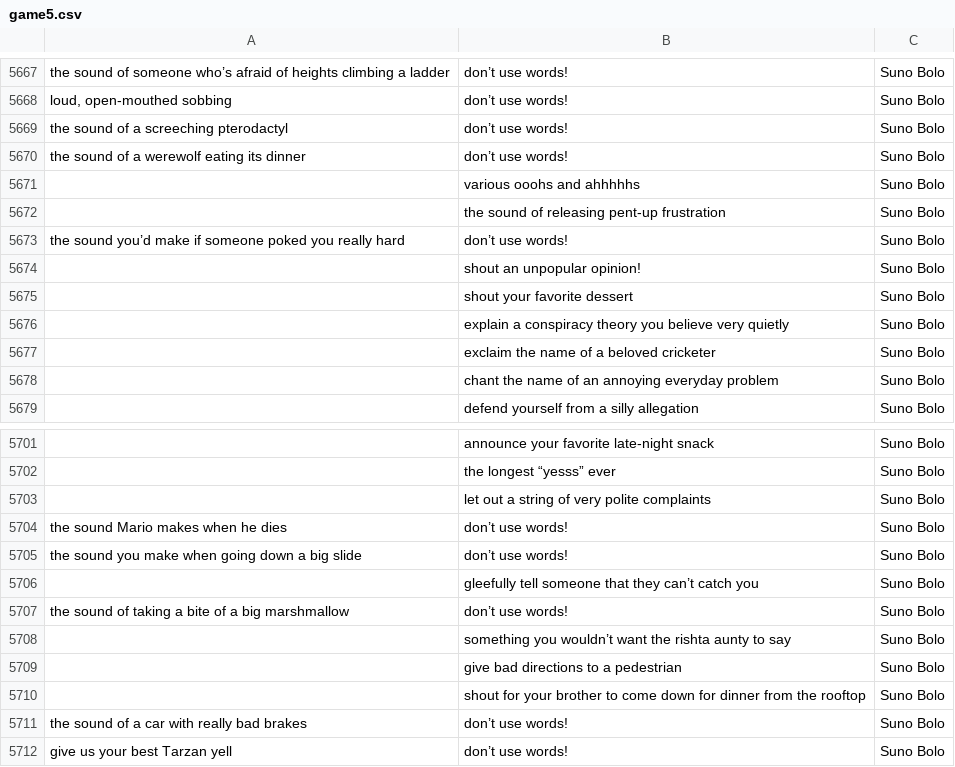
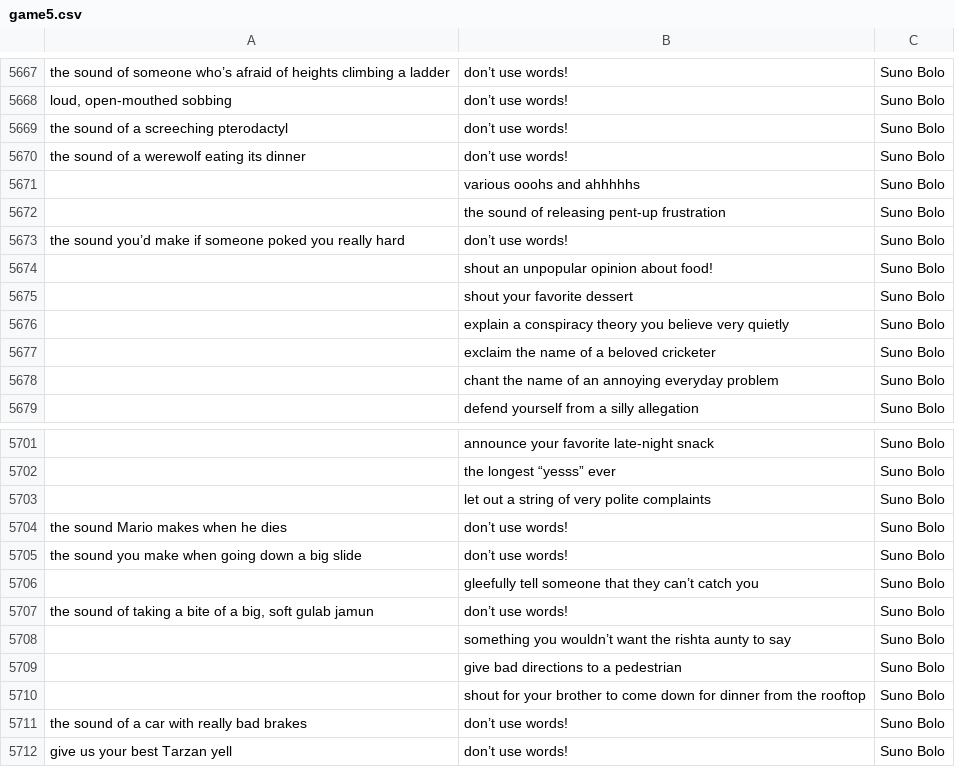
Before and after one commit to theshabab/jorbox, a CSV file: data/seed/data/game5.csv, drawn as a sheet; only a part is shown, gaps mark what is left out; the diff covers the shown part only.

```diff
--- a/data/seed/data/game5.csv
+++ b/data/seed/data/game5.csv
@@ -5673,3 +5673,3 @@ the sound of a werewolf eating its dinner,don’t use words!,Suno Bolo
 the sound you’d make if someone poked you really hard,don’t use words!,Suno Bolo
-,shout an unpopular opinion!,Suno Bolo
+,shout an unpopular opinion about food!,Suno Bolo
 ,shout your favorite dessert,Suno Bolo
@@ -5706,3 +5706,3 @@ the sound you make when going down a big slide,don’t use words!,Suno Bolo
 ,gleefully tell someone that they can’t catch you,Suno Bolo
-the sound of taking a bite of a big marshmallow,don’t use words!,Suno Bolo
+"the sound of taking a bite of a big, soft gulab jamun",don’t use words!,Suno Bolo
 ,something you wouldn’t want the rishta aunty to say,Suno Bolo
```
Also changed, not shown: 10 added rows and 5 edited cells elsewhere in this file, data/seed/data/game15.csv, data/seed/data/game4.csv, 6 other files.
